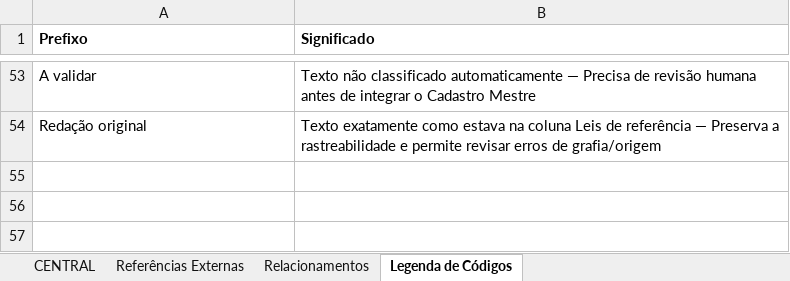
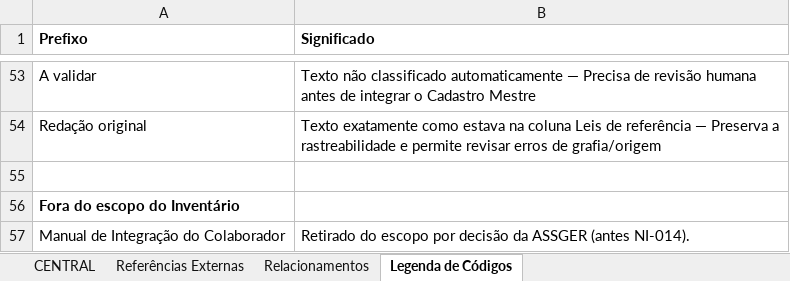
Before and after one commit to Clarice-paiva/Programa-de-Conformidade, an Excel workbook: Inventario_Normativo_CENTRAL_04nov26.xlsx, sheet Legenda de Códigos, drawn as a sheet; only a part is shown, gaps mark what is left out; values as stored, in another font and other column widths than the file's, no borders; the diff names each change by its address in the sheet, - before the commit and + after, or states it on an @@ line.

```diff
--- a/Inventario_Normativo_CENTRAL_04nov26.xlsx (sheet Legenda de Códigos)
+++ b/Inventario_Normativo_CENTRAL_04nov26.xlsx (sheet Legenda de Códigos)
+row 55: (empty)
+row 56: Fora do escopo do Inventário
+row 57: Manual de Integração do Colaborador | Retirado do escopo por decisão da ASSGER (antes NI-014).
```
Also changed, not shown: sheet CENTRAL, sheet Relacionamentos, sheet Referências Externas, 1 other file.
